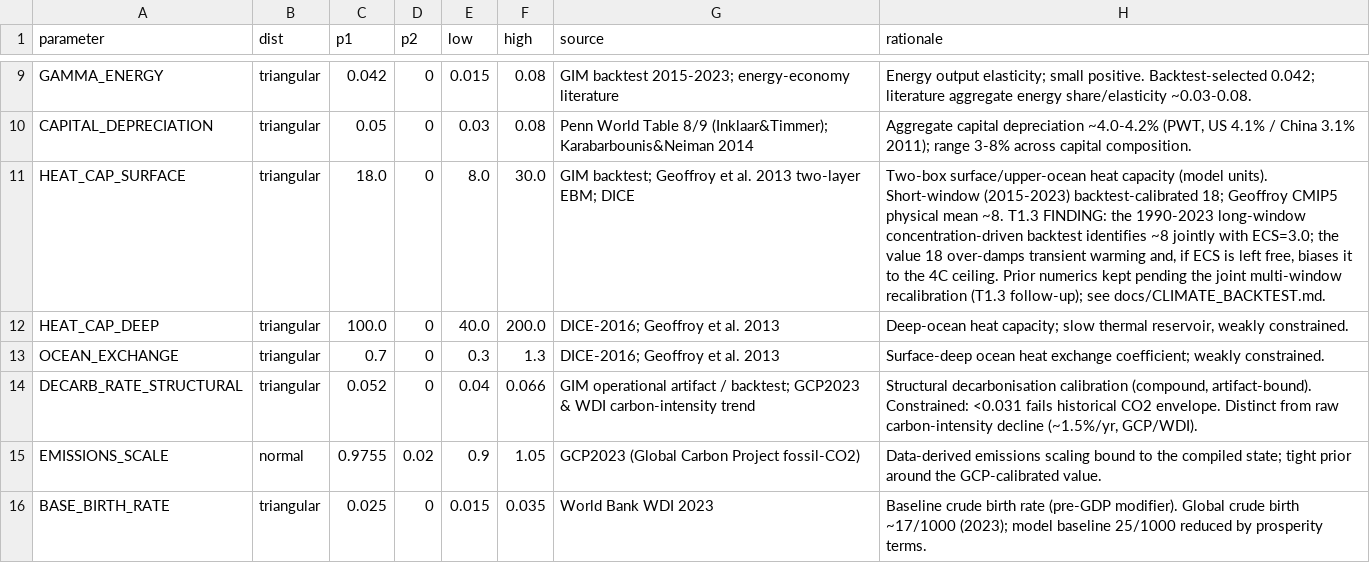
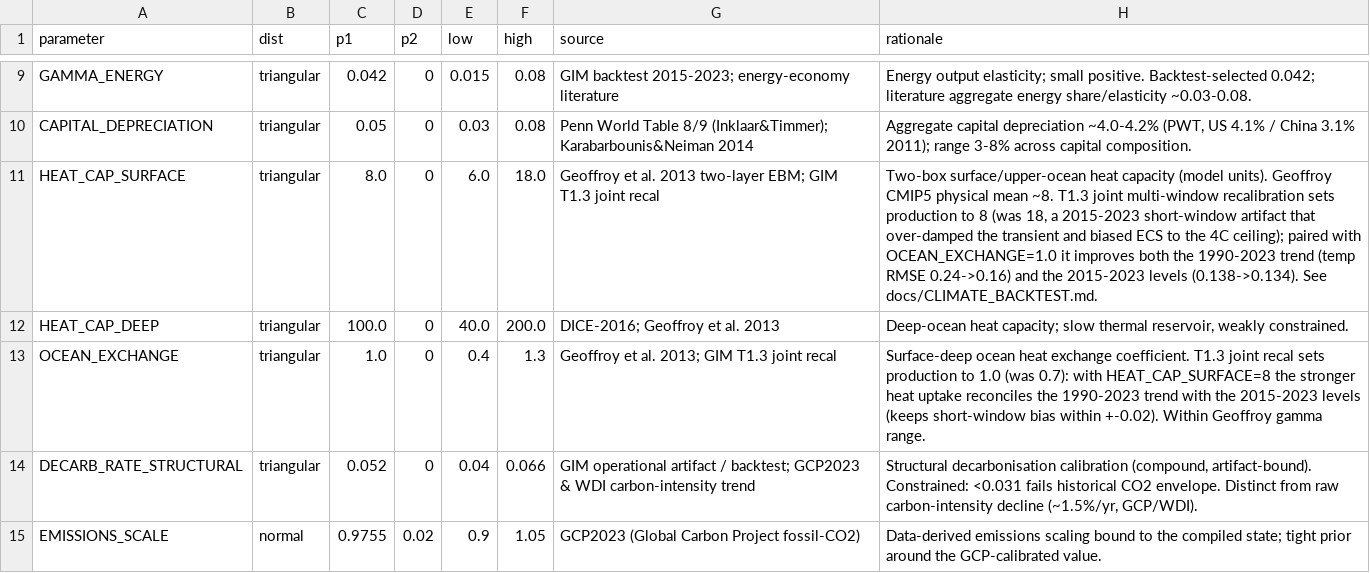
Before and after one commit to Theclimateguy/GIM, a CSV file: data/parameter_priors.csv, drawn as a sheet; only a part is shown, gaps mark what is left out; the shorter side is filled out with more unchanged rows.

Commit message:
T1.3b: joint multi-window climate recalibration
Resolves the T1.3 tension (long window wants physical surface heat capacity ~8;
short window had been fit with 18) via a constrained joint search over
{ECS, HEAT_CAP_SURFACE, OCEAN_EXCHANGE} that minimises the 1990-2023
concentration-driven temperature RMSE subject to the 2015-2023 economic gates
(temp RMSE < 0.15, |bias| < 0.02).

A feasible optimum improves BOTH windows at physical values:
- HEAT_CAP_SURFACE 18 -> 8 (Geoffroy CMIP5 mean)
- OCEAN_EXCHANGE 0.7 -> 1.0 (stronger heat uptake reconciles trend with levels)
- ECS unchanged at 3.0 (AR6 central)

Long-window temp RMSE 0.237 -> 0.161; economic temp RMSE 0.138 -> 0.134
(bias +0.012, within +-0.02); GDP/CO2 RMSE unchanged (1.026/1.606). SCC 200-yr
~$56 -> ~$48 (more heat drawn to the deep ocean).

- calibration_params.py: the two values, with rationale.
- data/parameter_priors.csv: HEAT_CAP_SURFACE / OCEAN_EXCHANGE priors recentred on
  the physical values.
- regenerated tests/fixtures/historical_backtest_baseline.json + GOLDEN constants.
- pinned the long-window ECS-identification test to its (cap=8, oex=0.7) config so it
  is independent of the new production defaults.
- docs/CLIMATE_BACKTEST.md (recal applied), docs/WELFARE_SCC.md (SCC values), WORKLOG.

~150 tests green across historical/climate/forcing/scc/welfare/invariants/params/priors
+ calibration/decarb/equilibrium/projection/contract suites.

```diff
--- a/data/parameter_priors.csv
+++ b/data/parameter_priors.csv
@@ -10,5 +10,5 @@ GAMMA_ENERGY,triangular,0.042,0,0.015,0.08,"GIM backtest 2015-2023; energy-econo
 CAPITAL_DEPRECIATION,triangular,0.05,0,0.03,0.08,"Penn World Table 8/9 (Inklaar&Timmer); Karabarbounis&Neiman 2014","Aggregate capital depreciation ~4.0-4.2% (PWT, US 4.1% / China 3.1% 2011); range 3-8% across capital composition."
-HEAT_CAP_SURFACE,triangular,18.0,0,8.0,30.0,"GIM backtest; Geoffroy et al. 2013 two-layer EBM; DICE","Two-box surface/upper-ocean heat capacity (model units). Short-window (2015-2023) backtest-calibrated 18; Geoffroy CMIP5 physical mean ~8. T1.3 FINDING: the 1990-2023 long-window concentration-driven backtest identifies ~8 jointly with ECS=3.0; the value 18 over-damps transient warming and, if ECS is left free, biases it to the 4C ceiling. Prior numerics kept pending the joint multi-window recalibration (T1.3 follow-up); see docs/CLIMATE_BACKTEST.md."
+HEAT_CAP_SURFACE,triangular,8.0,0,6.0,18.0,"Geoffroy et al. 2013 two-layer EBM; GIM T1.3 joint recal","Two-box surface/upper-ocean heat capacity (model units). Geoffroy CMIP5 physical mean ~8. T1.3 joint multi-window recalibration sets production to 8 (was 18, a 2015-2023 short-window artifact that over-damped the transient and biased ECS to the 4C ceiling); paired with OCEAN_EXCHANGE=1.0 it improves both the 1990-2023 trend (temp RMSE 0.24->0.16) and the 2015-2023 levels (0.138->0.134). See docs/CLIMATE_BACKTEST.md."
 HEAT_CAP_DEEP,triangular,100.0,0,40.0,200.0,"DICE-2016; Geoffroy et al. 2013","Deep-ocean heat capacity; slow thermal reservoir, weakly constrained."
-OCEAN_EXCHANGE,triangular,0.7,0,0.3,1.3,"DICE-2016; Geoffroy et al. 2013","Surface-deep ocean heat exchange coefficient; weakly constrained."
+OCEAN_EXCHANGE,triangular,1.0,0,0.4,1.3,"Geoffroy et al. 2013; GIM T1.3 joint recal","Surface-deep ocean heat exchange coefficient. T1.3 joint recal sets production to 1.0 (was 0.7): with HEAT_CAP_SURFACE=8 the stronger heat uptake reconciles the 1990-2023 trend with the 2015-2023 levels (keeps short-window bias within +-0.02). Within Geoffroy gamma range."
 DECARB_RATE_STRUCTURAL,triangular,0.052,0,0.04,0.066,"GIM operational artifact / backtest; GCP2023 & WDI carbon-intensity trend","Structural decarbonisation calibration (compound, artifact-bound). Constrained: <0.031 fails historical CO2 envelope. Distinct from raw carbon-intensity decline (~1.5%/yr, GCP/WDI)."
```
Also changed, not shown: 10 other files.
